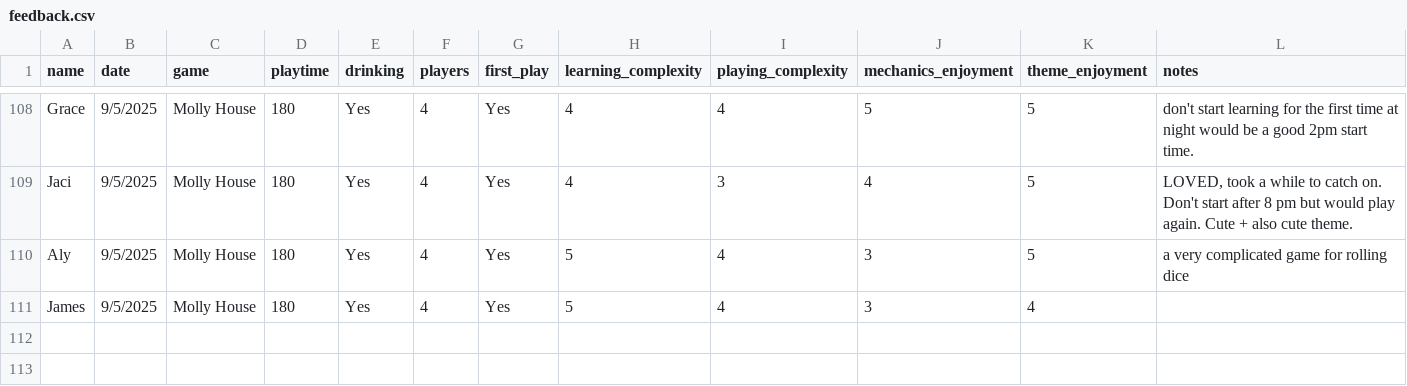
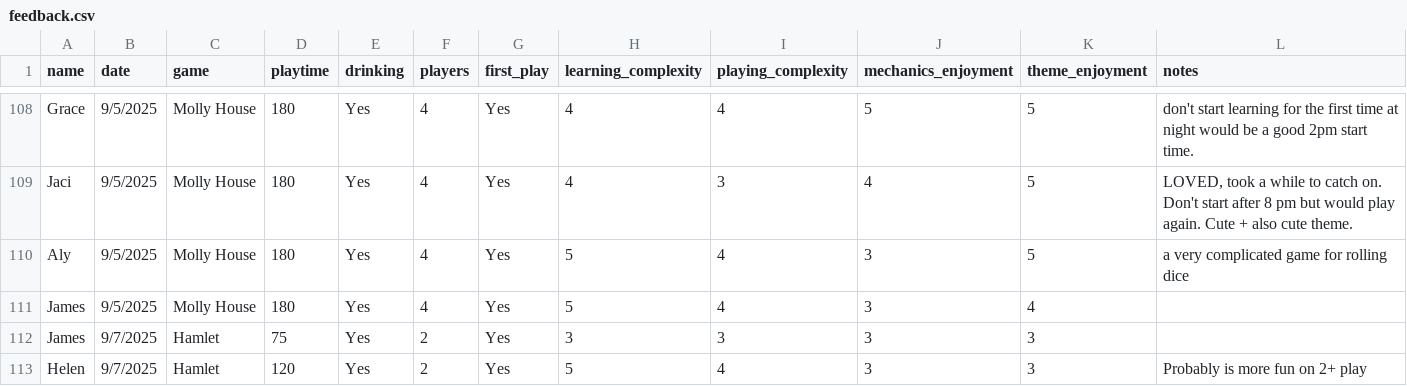
Before and after one commit to carey-james/Games-List, a CSV file: feedback.csv, drawn as a sheet; only a part is shown, gaps mark what is left out.

```diff
--- a/feedback.csv
+++ b/feedback.csv
@@ -111 +111,3 @@ Aly|9/5/2025|Molly House|180|Yes|4|Yes|5|4|3|5|a very complicated game for rolli
 James|9/5/2025|Molly House|180|Yes|4|Yes|5|4|3|4|
+James|9/7/2025|Hamlet|75|Yes|2|Yes|3|3|3|3|
+Helen|9/7/2025|Hamlet|120|Yes|2|Yes|5|4|3|3|Probably is more fun on 2+ play
```
Also changed, not shown: games.csv.
